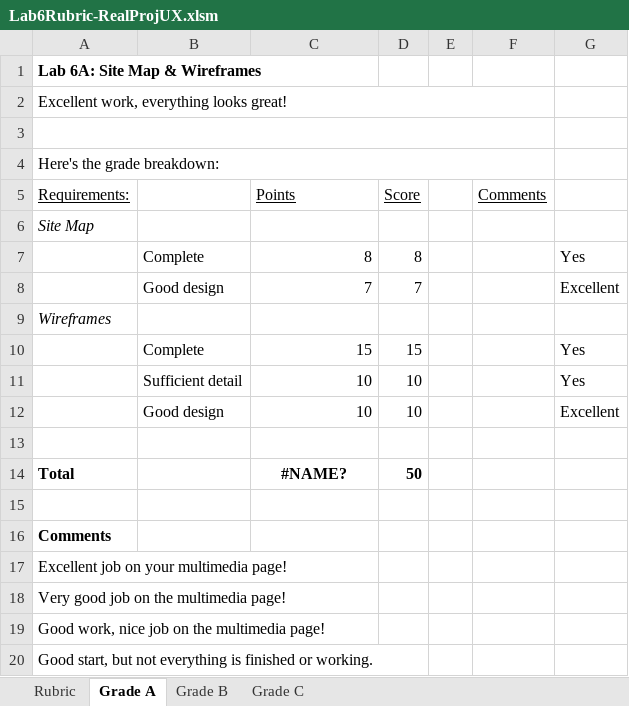
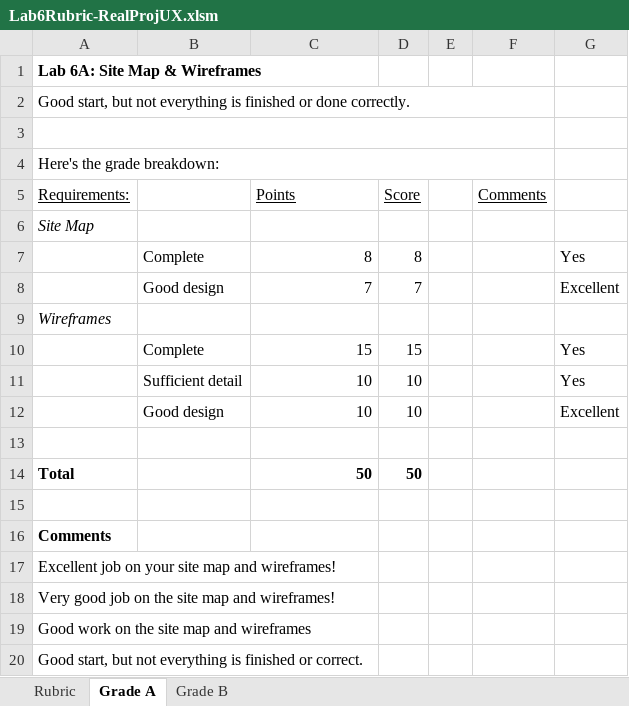
Before and after one commit to ProfBird/CS246-CourseMaterials, an Excel workbook: Labs/Lab6/Lab6Rubric-RealProjUX.xlsm, sheet Grade A, drawn as a sheet; values as stored, in another font and other column widths than the file's, no borders; charts and pictures not drawn; the diff names each change by its address in the sheet, - before the commit and + after, or states it on an @@ line.

```diff
--- a/Labs/Lab6/Lab6Rubric-RealProjUX.xlsm (sheet Grade A)
+++ b/Labs/Lab6/Lab6Rubric-RealProjUX.xlsm (sheet Grade A)
-sheet tab: Grade C
-A2 (Requirements:): Excellent work, everything looks great!
+A2 (Requirements:): Good start, but not everything is finished or done correctly.
-C14 (Points): #NAME?
+C14 (Points): 50
-C14 alignment: center
+C14 alignment: right
-A17 (Requirements:): Excellent job on your multimedia page!
+A17 (Requirements:): Excellent job on your site map and wireframes!
-A18 (Requirements:): Very good job on the multimedia page!
+A18 (Requirements:): Very good job on the site map and wireframes!
-A19 (Requirements:): Good work, nice job on the multimedia page!
+A19 (Requirements:): Good work on the site map and wireframes
-A20 (Requirements:): …finished or working.
+A20 (Requirements:): …finished or correct.
```
Also changed, not shown: sheet Grade B, charts or pictures.
